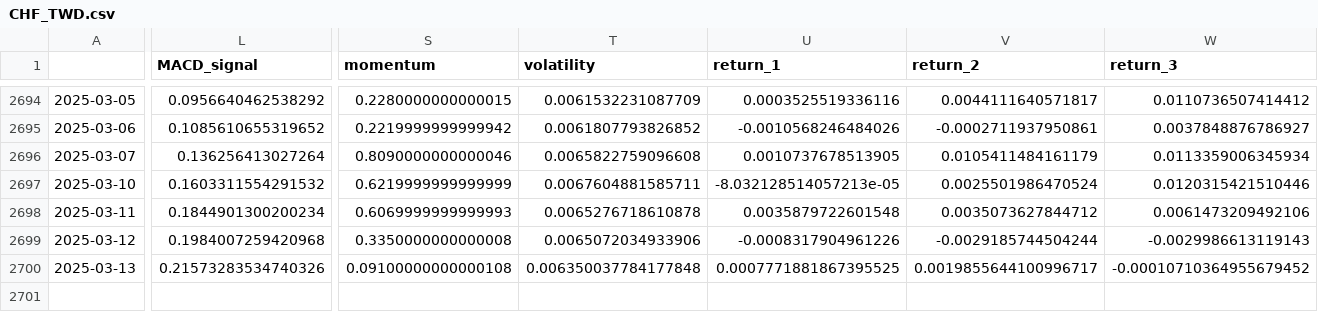
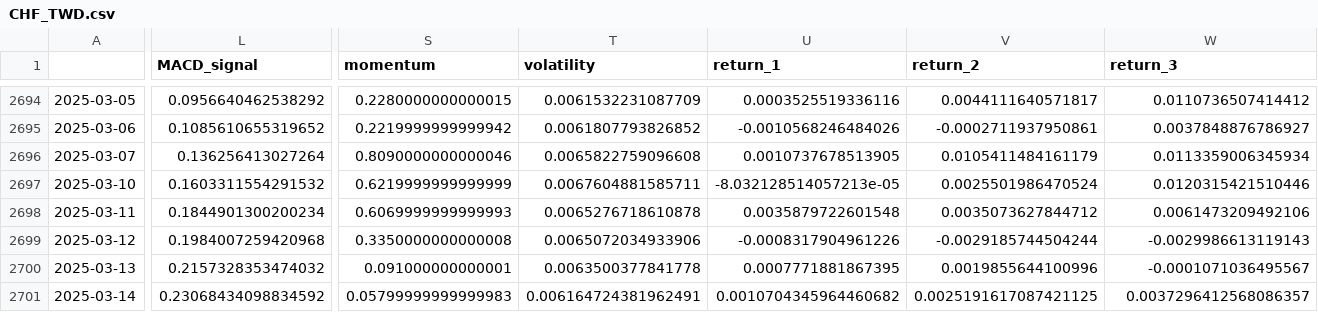
Before and after one commit to htseng2/TradeNotifier, a CSV file: Alpha_Vantage_Data/CHF_TWD.csv, drawn as a sheet; only a part is shown, gaps mark what is left out; rows hold the shown columns only; the diff covers the shown part only; the diff names each change by its address in the sheet, - before the commit and + after, or states it on an @@ line.

```diff
--- a/Alpha_Vantage_Data/CHF_TWD.csv
+++ b/Alpha_Vantage_Data/CHF_TWD.csv
-L2700 (MACD_signal): 0.21573283534740326
+L2700 (MACD_signal): 0.2157328353474032
-S2700 (momentum): 0.09100000000000108
+S2700 (momentum): 0.091000000000001
-T2700 (volatility): 0.006350037784177848
+T2700 (volatility): 0.0063500377841778
-U2700 (return_1): 0.0007771881867395525
+U2700 (return_1): 0.0007771881867395
-V2700 (return_2): 0.0019855644100996717
+V2700 (return_2): 0.0019855644100996
-W2700 (return_3): -0.00010710364955679452
+W2700 (return_3): -0.0001071036495567
+row 2701: 2025-03-14 | 0.23068434098834592 | 0.05799999999999983 | 0.006164724381962491 | 0.0010704345964460682 | 0.0025191617087421125 | 0.0037296412568086357
```
Also changed, not shown: 2 edited cells elsewhere in this file, Alpha_Vantage_Data/AUD_TWD.csv, Alpha_Vantage_Data/EUR_TWD.csv, 4 other files.
